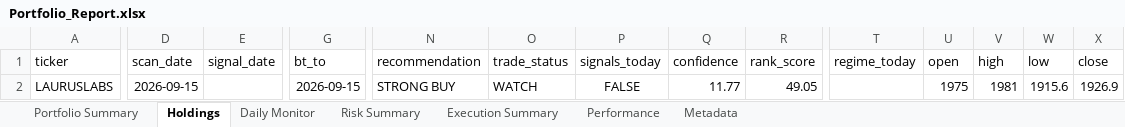
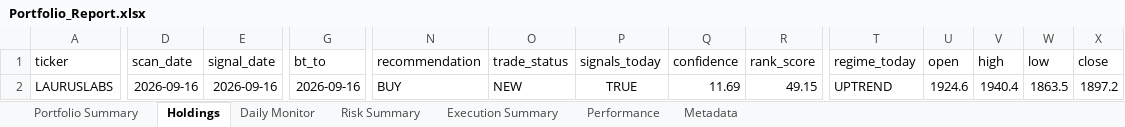
Before and after one commit to PavanSaiNekkala/Scanner, an Excel workbook: scanner_monitor/reports/latest/Portfolio_Report.xlsx, sheet Holdings, drawn as a sheet; only a part is shown, gaps mark what is left out; values as stored, in another font and other column widths than the file's, no borders; the diff covers the shown part only; the diff names each change by its address in the sheet, - before the commit and + after, or states it on an @@ line.

```diff
--- a/scanner_monitor/reports/latest/Portfolio_Report.xlsx (sheet Holdings)
+++ b/scanner_monitor/reports/latest/Portfolio_Report.xlsx (sheet Holdings)
-D2 (scan_date): 2026-09-15
+D2 (scan_date): 2026-09-16
-E2 (signal_date): (empty)
+E2 (signal_date): 2026-09-16
-G2 (bt_to): 2026-09-15
+G2 (bt_to): 2026-09-16
-N2 (recommendation): STRONG BUY
+N2 (recommendation): BUY
-O2 (trade_status): WATCH
+O2 (trade_status): NEW
-P2 (signals_today): FALSE
+P2 (signals_today): TRUE
-Q2 (confidence): 11.77
+Q2 (confidence): 11.69
-R2 (rank_score): 49.05
+R2 (rank_score): 49.15
-T2 (regime_today): (empty)
+T2 (regime_today): UPTREND
-U2 (open): 1975
+U2 (open): 1924.6
-V2 (high): 1981
+V2 (high): 1940.4
-W2 (low): 1915.6
+W2 (low): 1863.5
-X2 (close): 1926.9
+X2 (close): 1897.2
```
Also changed, not shown: 110 edited cells elsewhere in this sheet, sheet Daily Monitor, sheet Risk Summary, sheet Metadata, 13 other files.
